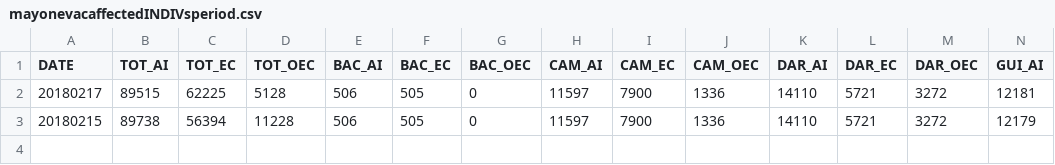
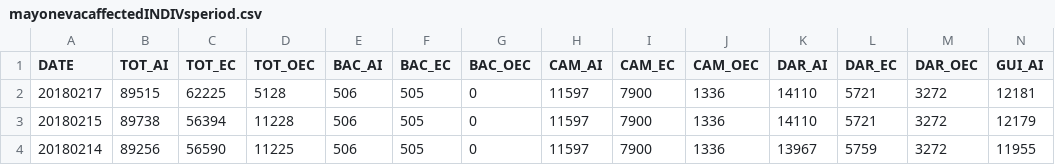
Before and after one commit to jmbangate/code4d, a CSV file: data/mayon/mayonevacaffectedINDIVsperiod.csv, drawn as a sheet; only a part is shown; rows hold the shown columns only; the diff names each change by its address in the sheet, - before the commit and + after, or states it on an @@ line.

Commit message:
Update mayonevacaffectedINDIVsperiod.csv

```diff
--- a/data/mayon/mayonevacaffectedINDIVsperiod.csv
+++ b/data/mayon/mayonevacaffectedINDIVsperiod.csv
+row 4: 20180214 | 89256 | 56590 | 11225 | 506 | 505 | 0 | 11597 | 7900 | 1336 | 13967 | 5759 | 3272 | 11955
```
